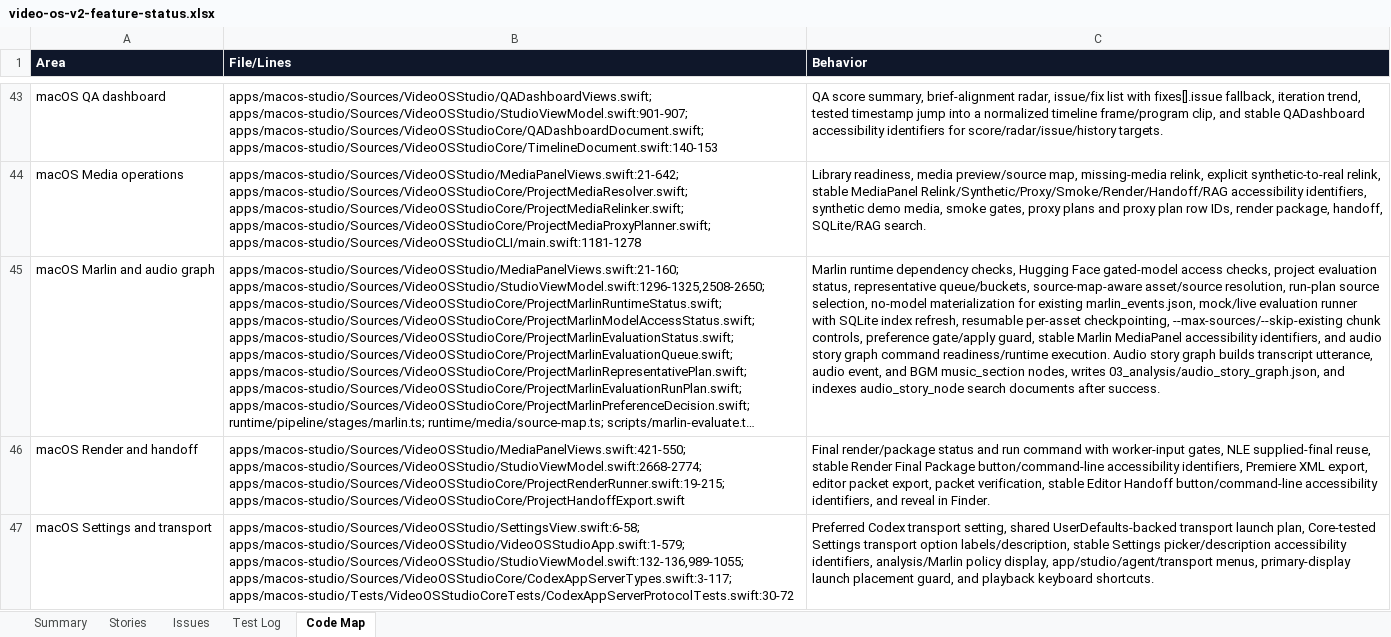
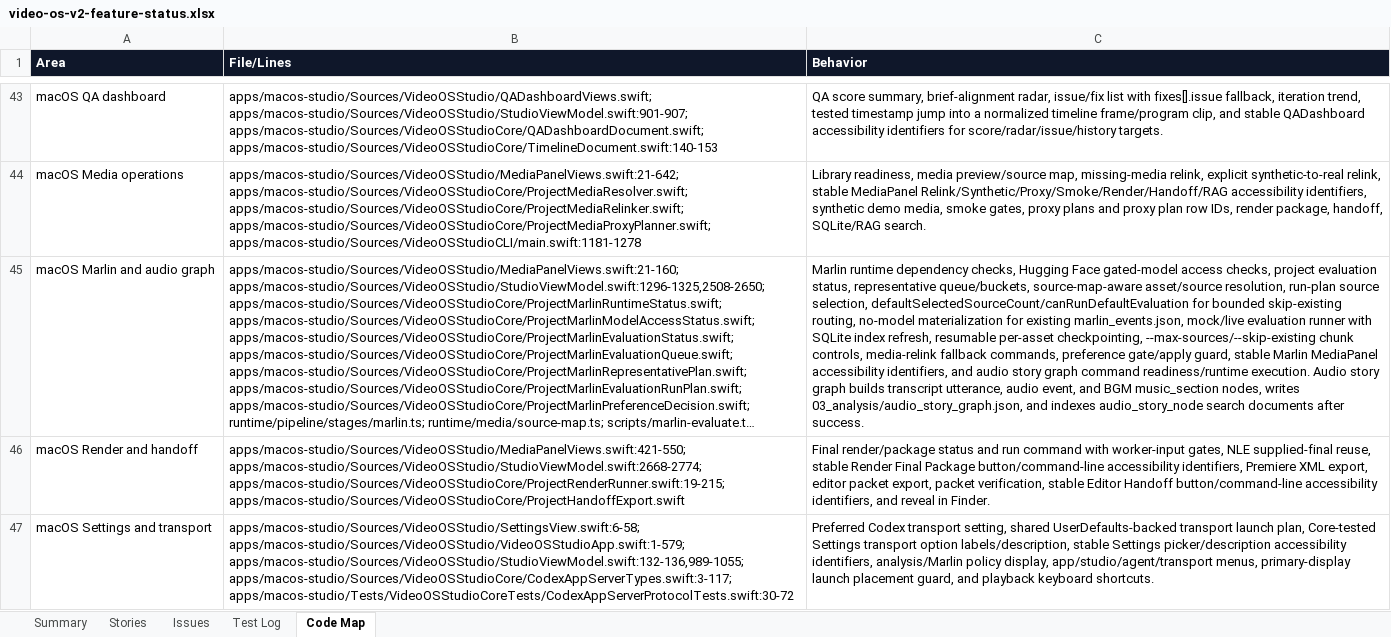
Before and after one commit to mocchalera/video-os-v2, an Excel workbook: outputs/019eee15-26e2-7cd0-b070-cb96ee4ee5ed/video-os-v2-feature-status.xlsx, sheet Code Map, drawn as a sheet; only a part is shown, gaps mark what is left out; long unchanged cells end in …; values as stored, in another font and other column widths than the file's, no borders; the diff names each change by its address in the sheet, - before the commit and + after, or states it on an @@ line.

Commit message:
Route exhausted Marlin runs to media relink

```diff
--- a/outputs/019eee15-26e2-7cd0-b070-cb96ee4ee5ed/video-os-v2-feature-status.xlsx (sheet Code Map)
+++ b/outputs/019eee15-26e2-7cd0-b070-cb96ee4ee5ed/video-os-v2-feature-status.xlsx (sheet Code Map)
-C45 (Behavior): …source selection, no-model materialization for existing marlin_events.json, mock/live evaluation runner with SQLite index refresh, resumable per-asset checkpointing, --max-sources/--skip-existing chunk controls, preference gate/apply…
+C45 (Behavior): …source selection, defaultSelectedSourceCount/canRunDefaultEvaluation for bounded skip-existing routing, no-model materialization for existing marlin_events.json, mock/live evaluation runner with SQLite index refresh, resumable per-asset checkpointing, --max-sources/--skip-existing chunk controls, media-relink fallback commands, preference gate/apply…
```
Also changed, not shown: sheet Issues, sheet Summary, sheet Test Log, sheet Stories, 15 other files.
